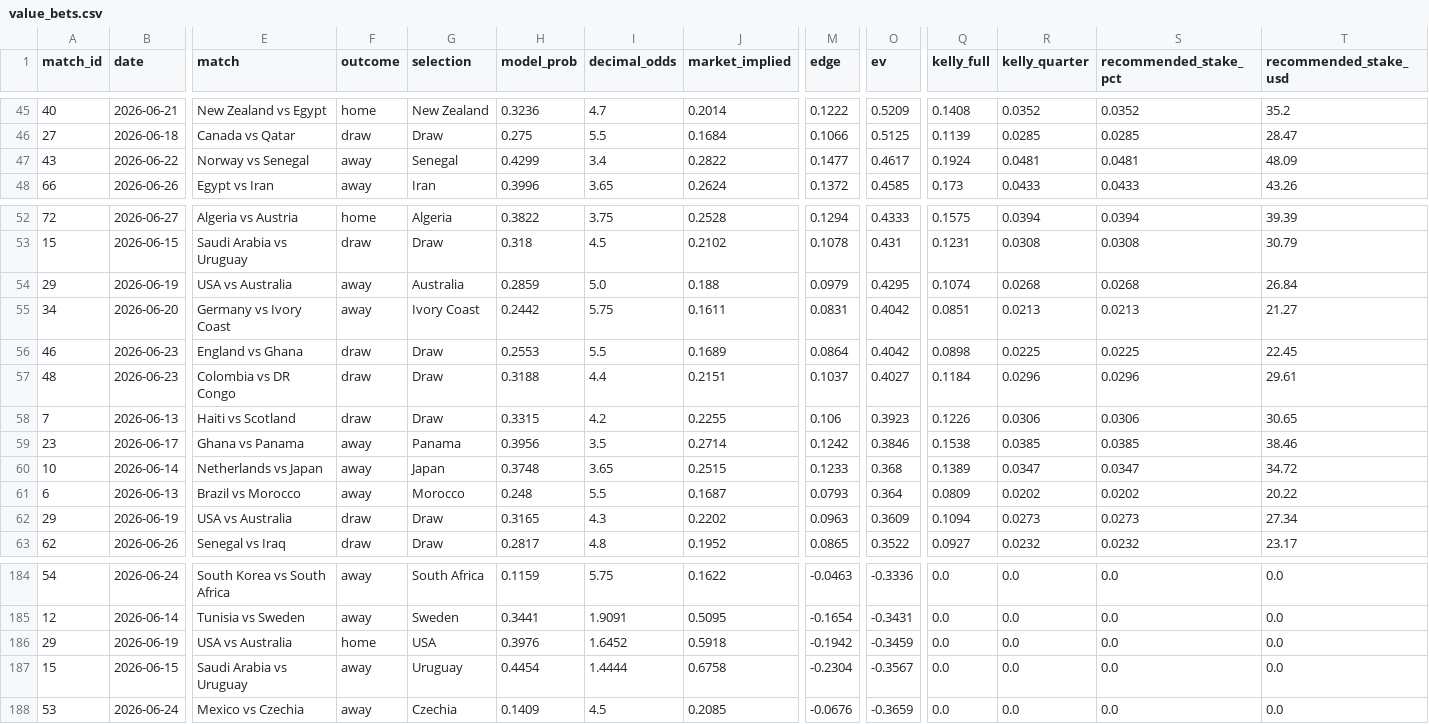
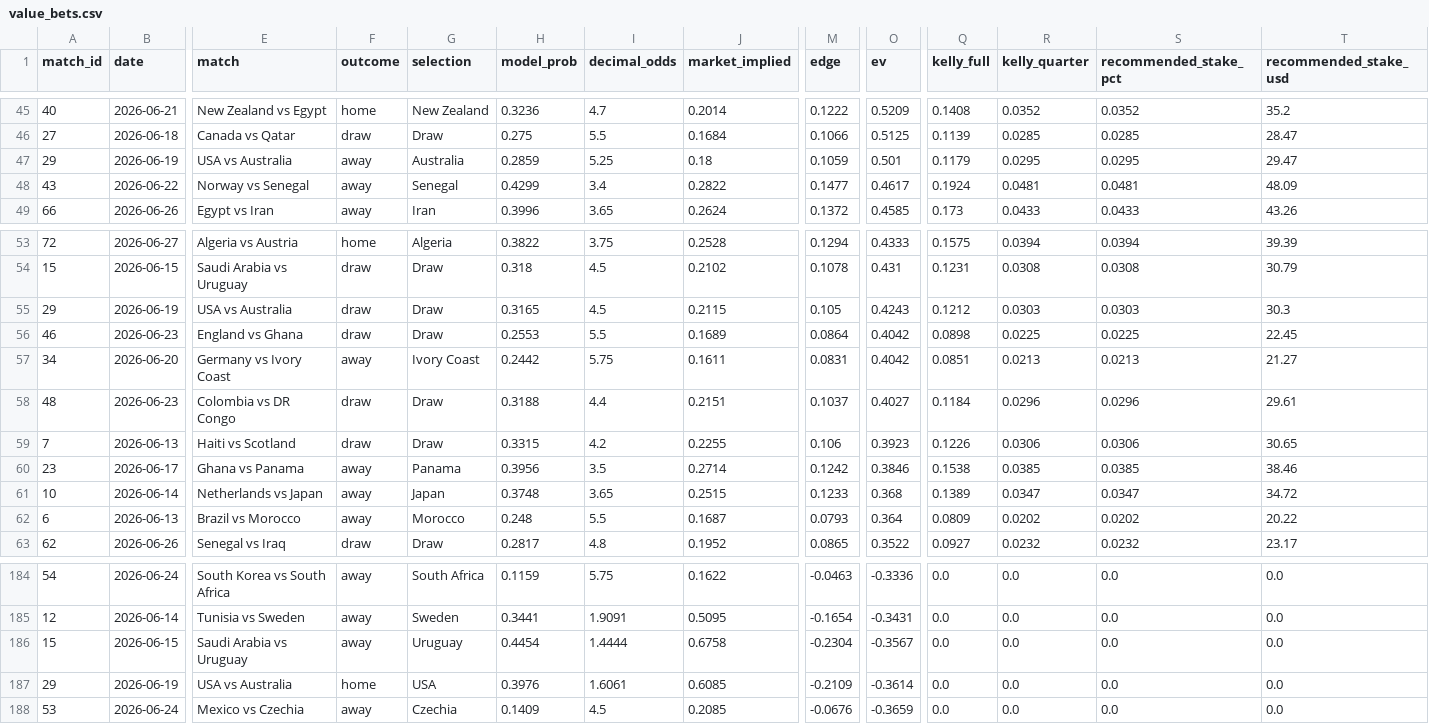
Before and after one commit to AndSoItRises/World-Cup-2026-, a CSV file: data/processed/value_bets.csv, drawn as a sheet; only a part is shown, gaps mark what is left out; removed rows and columns are numbered as before the commit, all else as after; rows hold the shown columns only; the diff names each change by its address in the sheet, - before the commit and + after, or states it on an @@ line.

```diff
--- a/data/processed/value_bets.csv
+++ b/data/processed/value_bets.csv
+row 47: 29 | 2026-06-19 | USA vs Australia | away | Australia | 0.2859 | 5.25 | 0.18 | 0.1059 | 0.501 | 0.1179 | 0.0295 | 0.0295 | 29.47
-F55 (outcome): away
+F55 (outcome): draw
-G55 (selection): Australia
+G55 (selection): Draw
-H55 (model_prob): 0.2859
+H55 (model_prob): 0.3165
-I55 (decimal_odds): 5.0
+I55 (decimal_odds): 4.5
-J55 (market_implied): 0.188
+J55 (market_implied): 0.2115
-M55 (edge): 0.0979
+M55 (edge): 0.105
-O55 (ev): 0.4295
+O55 (ev): 0.4243
-Q55 (kelly_full): 0.1074
+Q55 (kelly_full): 0.1212
-R55 (kelly_quarter): 0.0268
+R55 (kelly_quarter): 0.0303
-S55 (recommended_stake_pct): 0.0268
+S55 (recommended_stake_pct): 0.0303
-T55 (recommended_stake_usd): 26.84
+T55 (recommended_stake_usd): 30.3
-row 62: 29 | 2026-06-19 | USA vs Australia | draw | Draw | 0.3165 | 4.3 | 0.2202 | 0.0963 | 0.3609 | 0.1094 | 0.0273 | 0.0273 | 27.34
-row 186: 29 | 2026-06-19 | USA vs Australia | home | USA | 0.3976 | 1.6452 | 0.5918 | -0.1942 | -0.3459 | 0.0 | 0.0 | 0.0 | 0.0
+row 187: 29 | 2026-06-19 | USA vs Australia | home | USA | 0.3976 | 1.6061 | 0.6085 | -0.2109 | -0.3614 | 0.0 | 0.0 | 0.0 | 0.0
```
Also changed, not shown: data/processed/arb_scan.csv, data/processed/clv_report.csv, 3 other files.
